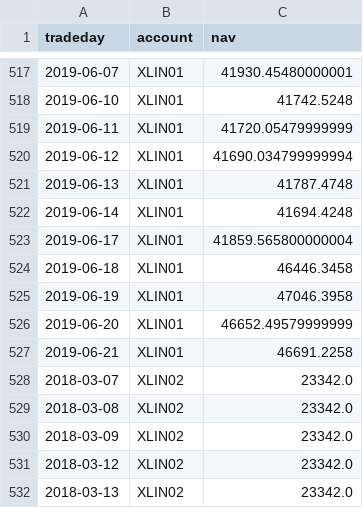
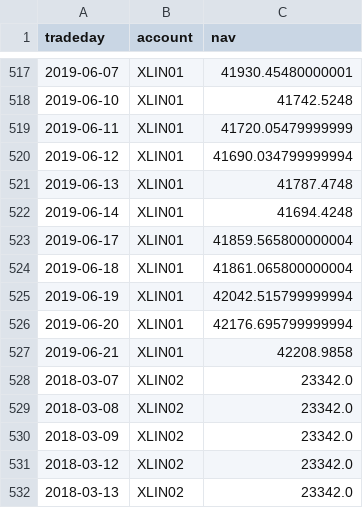
Before and after one commit to WesselMar/data-warehouse, a CSV file: csv/nav.csv, drawn as a sheet; only a part is shown, gaps mark what is left out.

```diff
--- a/csv/nav.csv
+++ b/csv/nav.csv
@@ -523,6 +523,6 @@ tradeday,account,nav
 2019-06-17,XLIN01,41859.565800000004
-2019-06-18,XLIN01,46446.3458
-2019-06-19,XLIN01,47046.3958
-2019-06-20,XLIN01,46652.49579999999
-2019-06-21,XLIN01,46691.2258
+2019-06-18,XLIN01,41861.065800000004
+2019-06-19,XLIN01,42042.515799999994
+2019-06-20,XLIN01,42176.695799999994
+2019-06-21,XLIN01,42208.9858
 2018-03-07,XLIN02,23342.0
```
Also changed, not shown: csv/attr.csv, csv/holdings.csv.
